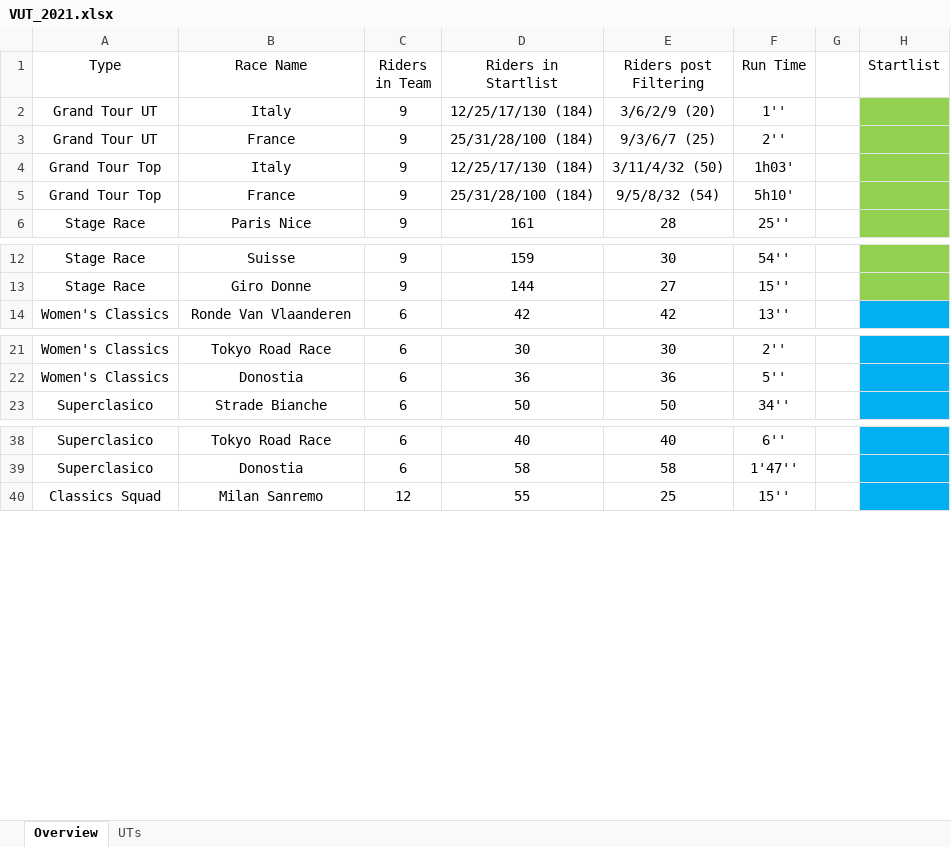
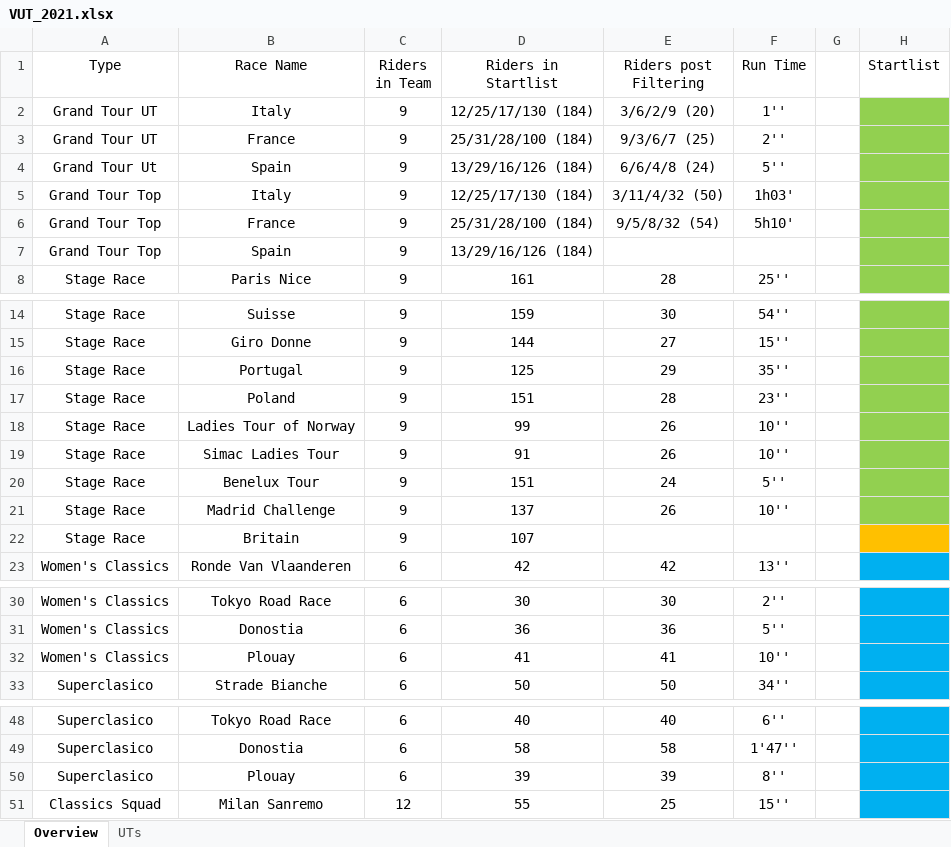
Before and after one commit to CalumLonie/velogames-ultimate-team, an Excel workbook: VUT_2021.xlsx, sheet Overview, drawn as a sheet; only a part is shown, gaps mark what is left out; values as stored, in another font and other column widths than the file's, no borders; the diff names each change by its address in the sheet, - before the commit and + after, or states it on an @@ line.

```diff
--- a/VUT_2021.xlsx (sheet Overview)
+++ b/VUT_2021.xlsx (sheet Overview)
+row 4: Grand Tour Ut | Spain | 9 | 13/29/16/126 (184) | 6/6/4/8 (24) | 5''
+row 7: Grand Tour Top | Spain | 9 | 13/29/16/126 (184)
+row 16: Stage Race | Portugal | 9 | 125 | 29 | 35''
+row 17: Stage Race | Poland | 9 | 151 | 28 | 23''
+row 18: Stage Race | Ladies Tour of Norway | 9 | 99 | 26 | 10''
+row 19: Stage Race | Simac Ladies Tour | 9 | 91 | 26 | 10''
+row 20: Stage Race | Benelux Tour | 9 | 151 | 24 | 5''
+row 21: Stage Race | Madrid Challenge | 9 | 137 | 26 | 10''
+row 22: Stage Race | Britain | 9 | 107
+row 32: Women's Classics | Plouay | 6 | 41 | 41 | 10''
+row 50: Superclasico | Plouay | 6 | 39 | 39 | 8''
```
Also changed, not shown: sheet UTs.
